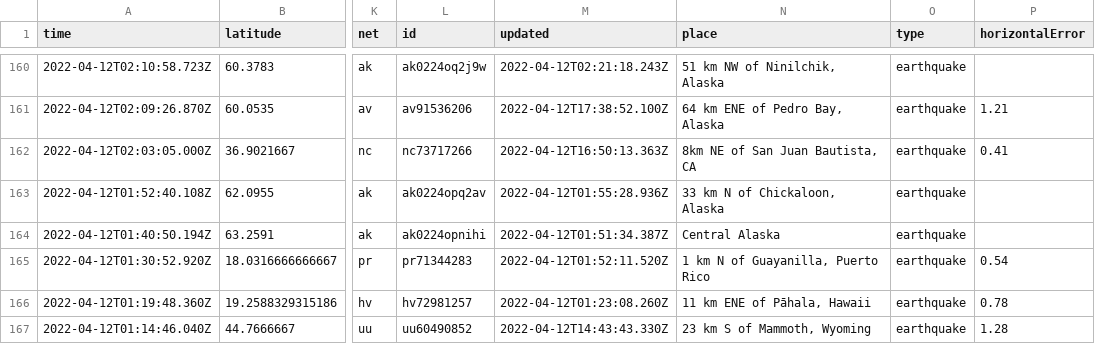
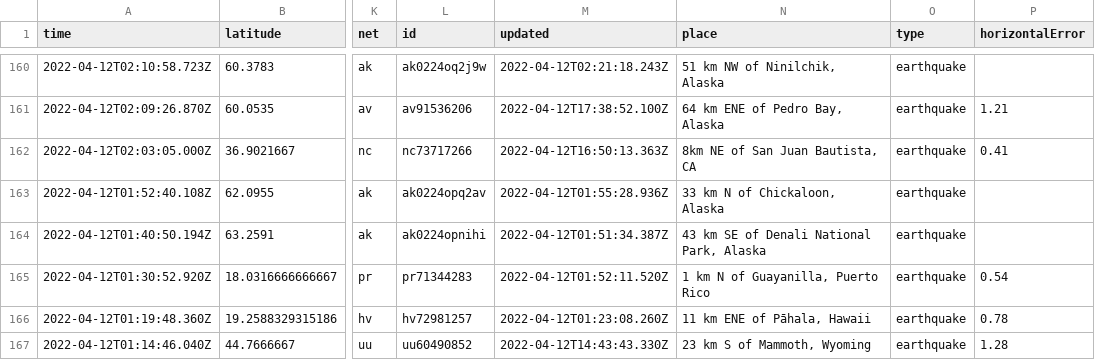
Before and after one commit to dlbranham/my-data-robot, a CSV file: usgs_current.csv, drawn as a sheet; only a part is shown, gaps mark what is left out; the diff covers the shown part only; the diff names each change by its address in the sheet, - before the commit and + after, or states it on an @@ line.

```diff
--- a/usgs_current.csv
+++ b/usgs_current.csv
-N164 (place): Central Alaska
+N164 (place): 43 km SE of Denali National Park, Alaska
```
Also changed, not shown: 2 removed rows and 7 edited cells elsewhere in this file.
